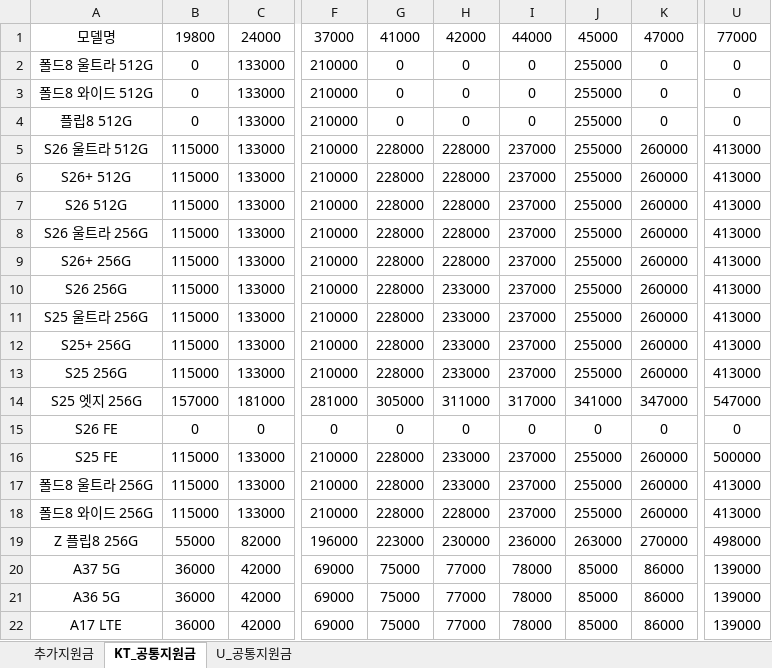
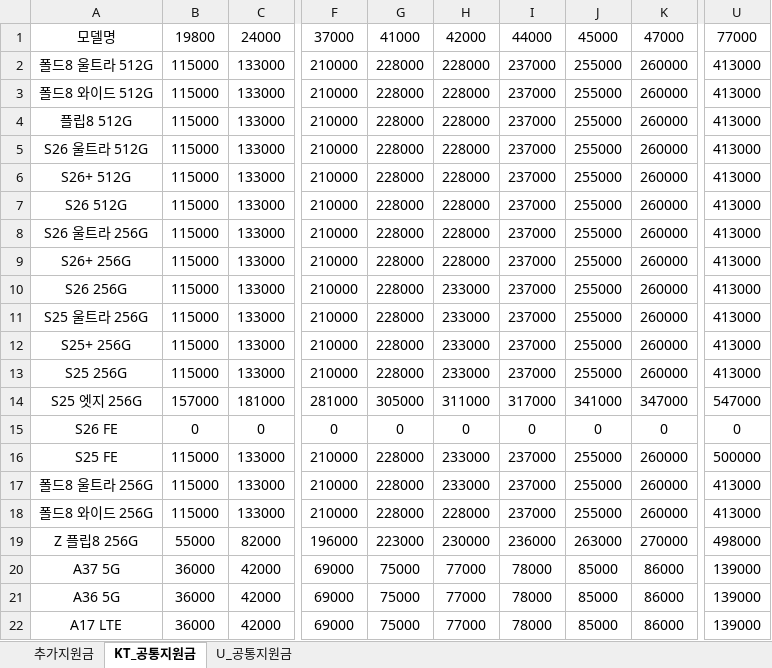
Before and after one commit to EomTaeWoong/-, an Excel workbook: policy.xlsx, sheet KT_공통지원금, drawn as a sheet; only a part is shown, gaps mark what is left out; values as stored, in another font and other column widths than the file's, no borders; the diff names each change by its address in the sheet, - before the commit and + after, or states it on an @@ line.

Commit message:
Add files via upload

```diff
--- a/policy.xlsx (sheet KT_공통지원금)
+++ b/policy.xlsx (sheet KT_공통지원금)
-B2:B4: 0
+B2:B4: 115000
-G2:G4: 0
+G2:G4: 228000
-H2:H4: 0
+H2:H4: 228000
-I2:I4: 0
+I2:I4: 237000
-K2:K4: 0
+K2:K4: 260000
-U2:U4: 0
+U2:U4: 413000
```
